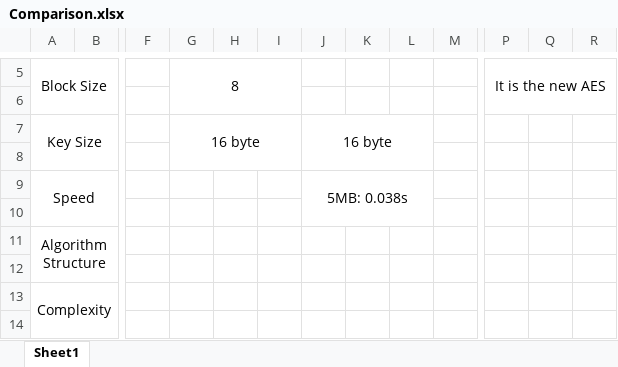
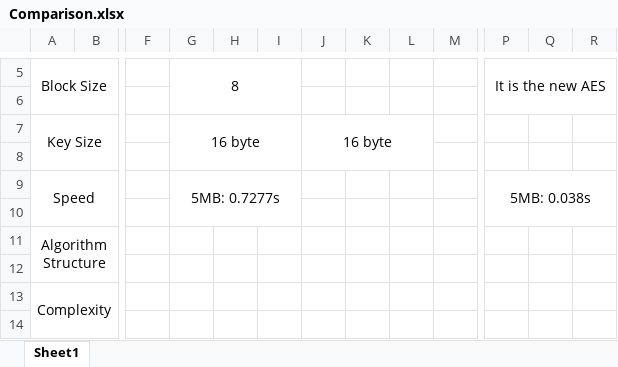
Before and after one commit to Samantha277/Secure-Software-Engineering, an Excel workbook: Comparison.xlsx, sheet Sheet1, drawn as a sheet; only a part is shown, gaps mark what is left out; values as stored, in another font and other column widths than the file's, no borders; the diff names each change by its address in the sheet, - before the commit and + after, or states it on an @@ line.

```diff
--- a/Comparison.xlsx (sheet Sheet1)
+++ b/Comparison.xlsx (sheet Sheet1)
-G9: (empty)
+G9: 5MB: 0.7277s
+G9:I10 merged
-J9: 5MB: 0.038s
+J9: (empty)
-J9:L10 merged
-P9: (empty)
+P9: 5MB: 0.038s
+P9:R10 merged
```
Also changed, not shown: Data.xlsx, 1 other file.
